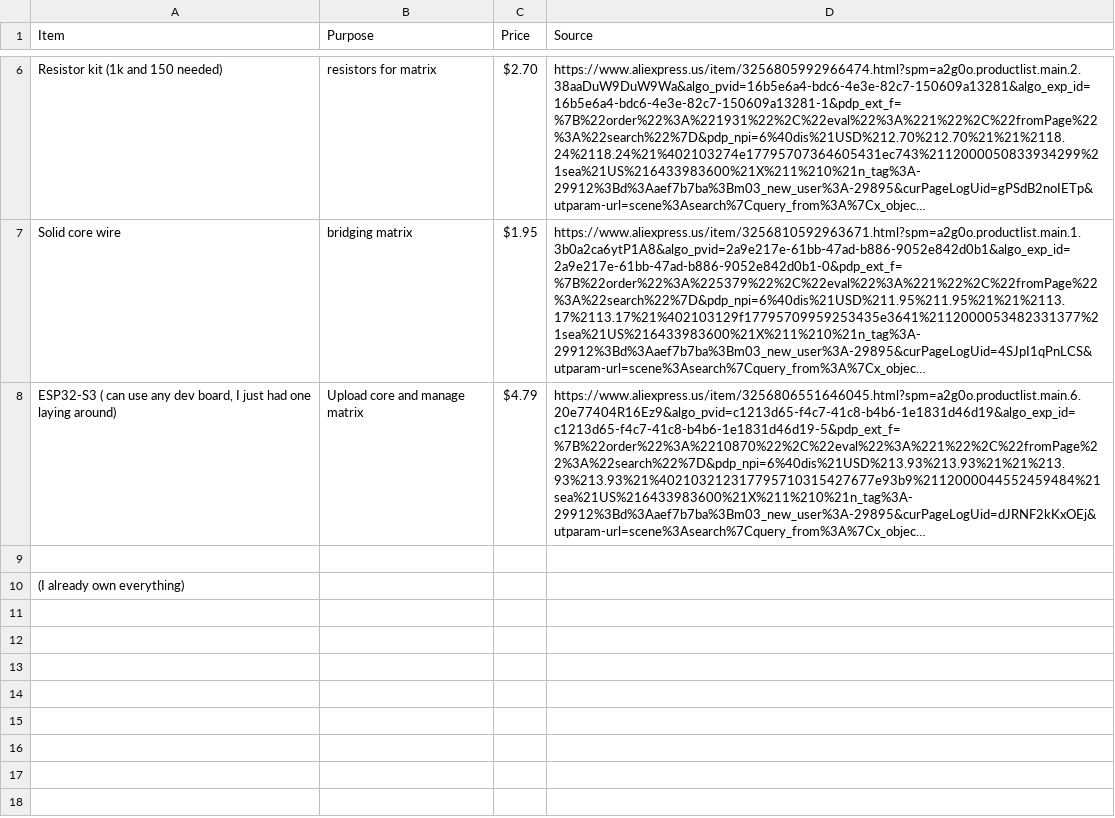
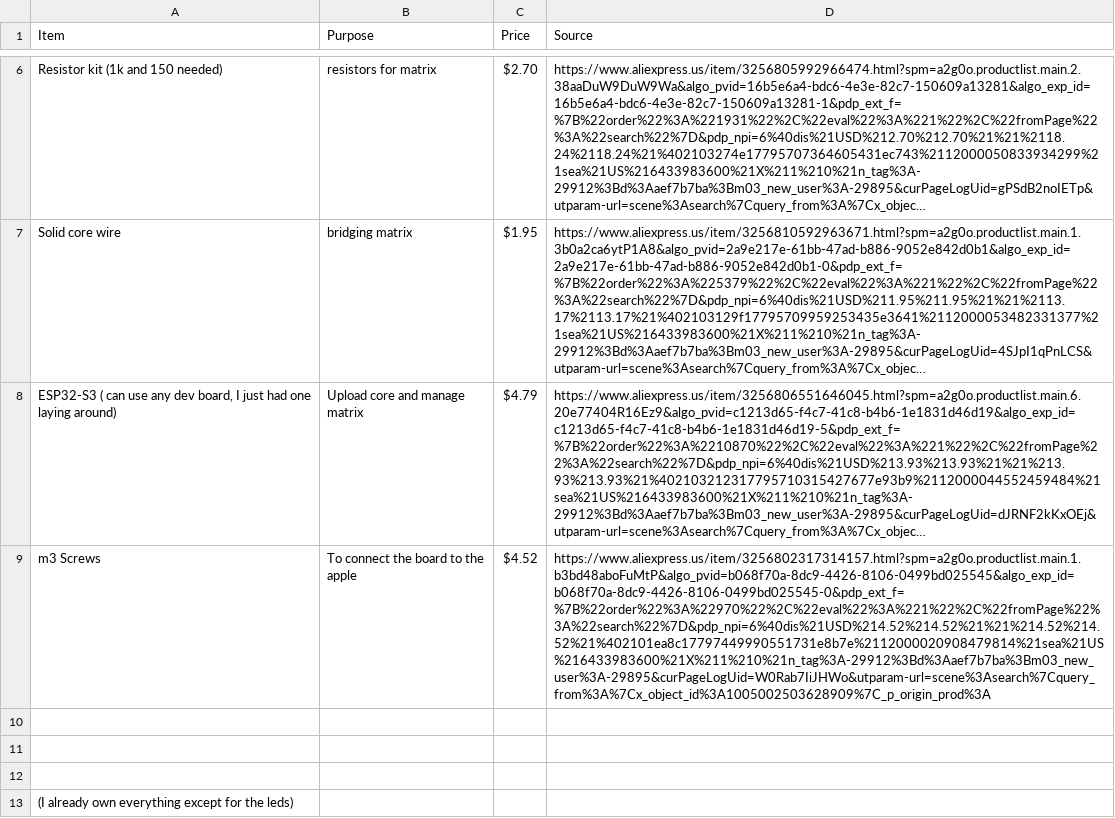
Before and after one commit to coolerzanu/Apple, a CSV file: Others/BOM.csv, drawn as a sheet; only a part is shown, gaps mark what is left out; long unchanged cells end in …; addresses are those after the commit; the diff names each change by its address in the sheet, - before the commit and + after, or states it on an @@ line.

Commit message:
done

```diff
--- a/Others/BOM.csv
+++ b/Others/BOM.csv
+row 9: m3 Screws | To connect the board to the apple | $4.52 | https://www.aliexpress.us/item/3256802317314157.html?spm=a2g0o.productlist.main.1.b3bd48aboFuMtP&algo_pvid=b068f70a-8dc9-4426-8106-0499bd025545&algo_exp_id=b068f70a-8dc9-4426-8106-0499bd025545-0&pdp_ext_f=%7B%22order%22%3A%22970%22%2C%22eval%22%3A%221%22%2C%22fromPage%22%3A%22search%22%7D&pdp_npi=6%40dis%21USD%214.52%214.52%21%21%214.52%214.52%21%402101ea8c17797449990551731e8b7e%2112000020908479814%21sea%21US%216433983600%21X%211%210%21n_tag%3A-29912%3Bd%3Aaef7b7ba%3Bm03_new_user%3A-29895&curPageLogUid=W0Rab7IiJHWo&utparam-url=scene%3Asearch%7Cquery_from%3A%7Cx_object_id%3A1005002503628909%7C_p_origin_prod%3A
+row 11: (empty)
+row 12: (empty)
-A13 (Item): (I already own everything)
+A13 (Item): (I already own everything except for the leds)
```
